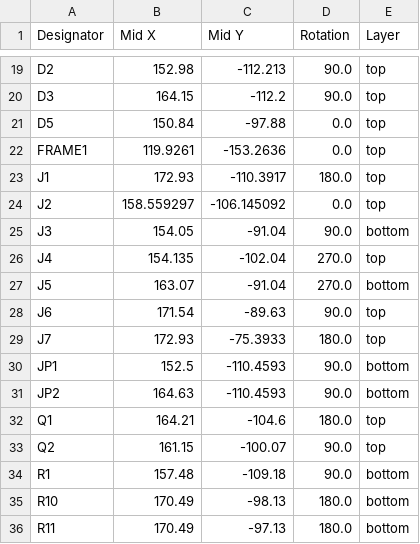
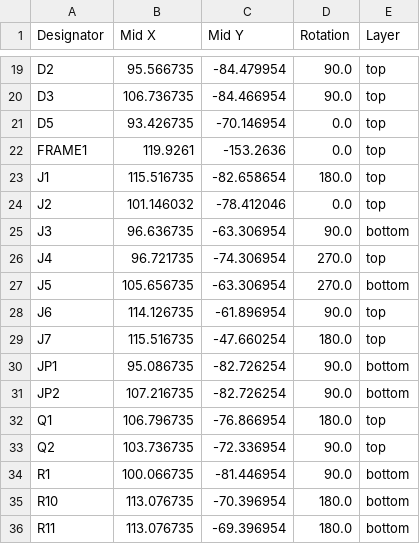
Before and after one commit to Hasatio/esp32DevKitS, a CSV file: ESP32-DEVKIT-S/production/positions.csv, drawn as a sheet; only a part is shown, gaps mark what is left out; the diff covers the shown part only; the diff names each change by its address in the sheet, - before the commit and + after, or states it on an @@ line.

```diff
--- a/ESP32-DEVKIT-S/production/positions.csv
+++ b/ESP32-DEVKIT-S/production/positions.csv
-B19 (Mid X): 152.98
+B19 (Mid X): 95.566735
-C19 (Mid Y): -112.213
+C19 (Mid Y): -84.479954
-B20 (Mid X): 164.15
+B20 (Mid X): 106.736735
-C20 (Mid Y): -112.2
+C20 (Mid Y): -84.466954
-B21 (Mid X): 150.84
+B21 (Mid X): 93.426735
-C21 (Mid Y): -97.88
+C21 (Mid Y): -70.146954
-B23 (Mid X): 172.93
+B23 (Mid X): 115.516735
-C23 (Mid Y): -110.3917
+C23 (Mid Y): -82.658654
-B24 (Mid X): 158.559297
+B24 (Mid X): 101.146032
-C24 (Mid Y): -106.145092
+C24 (Mid Y): -78.412046
-B25 (Mid X): 154.05
+B25 (Mid X): 96.636735
-C25 (Mid Y): -91.04
+C25 (Mid Y): -63.306954
-B26 (Mid X): 154.135
+B26 (Mid X): 96.721735
-C26 (Mid Y): -102.04
+C26 (Mid Y): -74.306954
-B27 (Mid X): 163.07
+B27 (Mid X): 105.656735
-C27 (Mid Y): -91.04
+C27 (Mid Y): -63.306954
-B28 (Mid X): 171.54
+B28 (Mid X): 114.126735
-C28 (Mid Y): -89.63
+C28 (Mid Y): -61.896954
-B29 (Mid X): 172.93
+B29 (Mid X): 115.516735
-C29 (Mid Y): -75.3933
+C29 (Mid Y): -47.660254
-B30 (Mid X): 152.5
+B30 (Mid X): 95.086735
-C30:C31 (Mid Y): -110.4593
+C30:C31 (Mid Y): -82.726254
-B31 (Mid X): 164.63
+B31 (Mid X): 107.216735
-B32 (Mid X): 164.21
+B32 (Mid X): 106.796735
-C32 (Mid Y): -104.6
+C32 (Mid Y): -76.866954
-B33 (Mid X): 161.15
+B33 (Mid X): 103.736735
-C33 (Mid Y): -100.07
+C33 (Mid Y): -72.336954
-B34 (Mid X): 157.48
+B34 (Mid X): 100.066735
-C34 (Mid Y): -109.18
+C34 (Mid Y): -81.446954
-B35:B36 (Mid X): 170.49
+B35:B36 (Mid X): 113.076735
-C35 (Mid Y): -98.13
+C35 (Mid Y): -70.396954
-C36 (Mid Y): -97.13
+C36 (Mid Y): -69.396954
```
Also changed, not shown: 132 edited cells elsewhere in this file, 6 other files.
